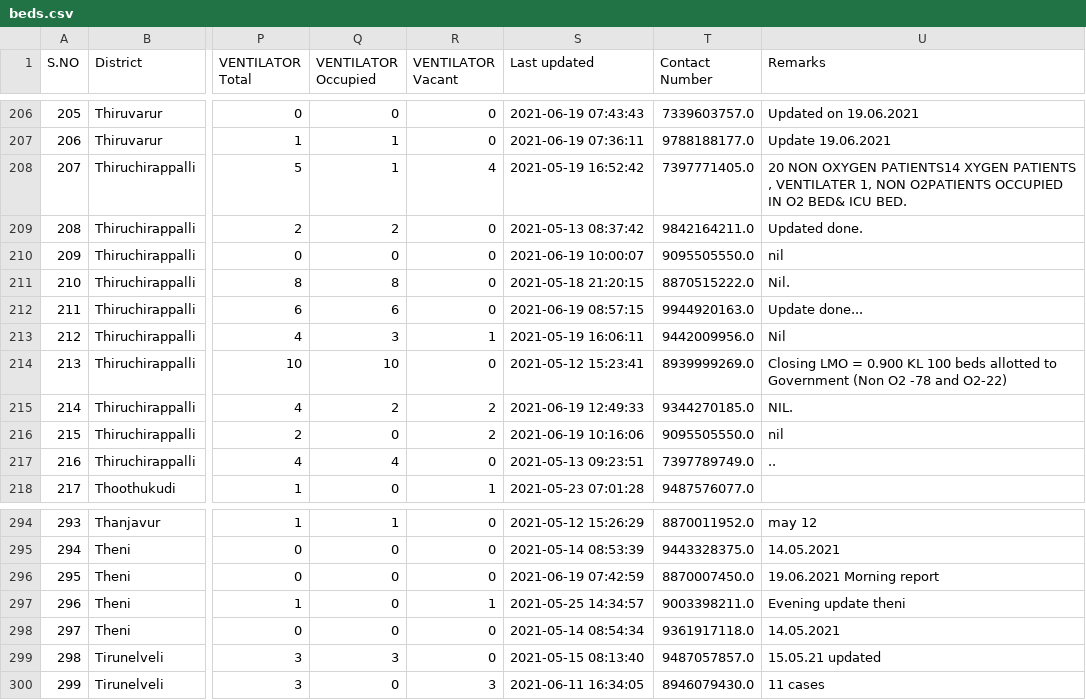
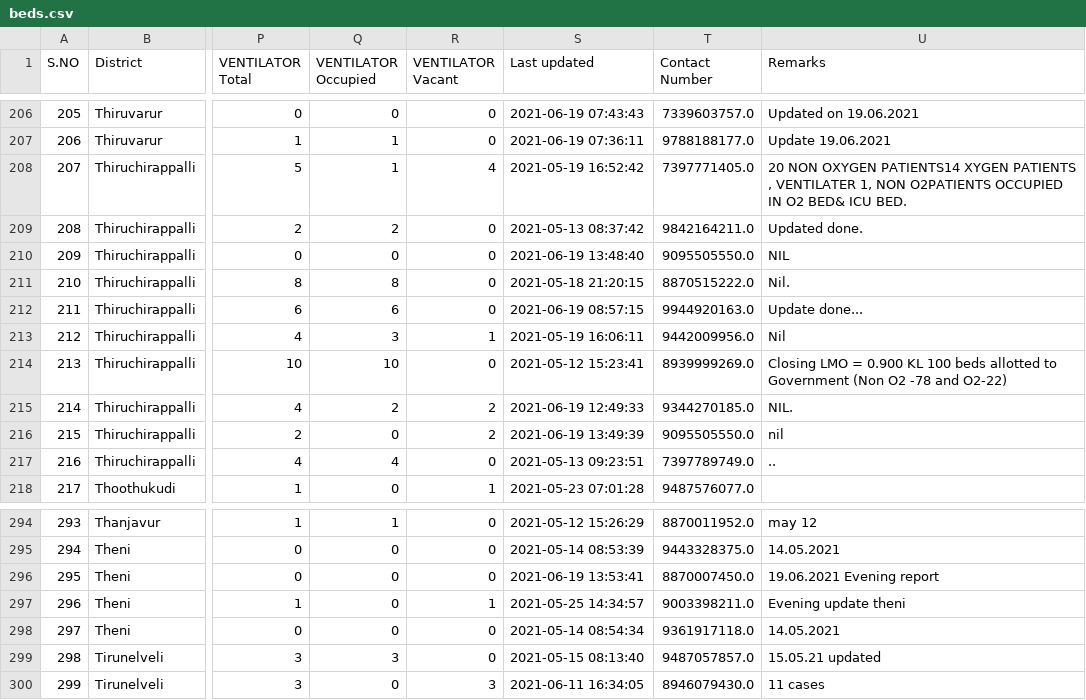
Before and after one commit to mskian/tamil-nadu-covid-beds-api, a CSV file: data/beds.csv, drawn as a sheet; only a part is shown, gaps mark what is left out; the diff names each change by its address in the sheet, - before the commit and + after, or states it on an @@ line.

```diff
--- a/data/beds.csv
+++ b/data/beds.csv
-S210 (Last updated): 2021-06-19 10:00:07
+S210 (Last updated): 2021-06-19 13:48:40
-U210 (Remarks): nil
+U210 (Remarks): NIL
-S216 (Last updated): 2021-06-19 10:16:06
+S216 (Last updated): 2021-06-19 13:49:39
-S296 (Last updated): 2021-06-19 07:42:59
+S296 (Last updated): 2021-06-19 13:53:41
-U296 (Remarks): 19.06.2021 Morning report
+U296 (Remarks): 19.06.2021 Evening report
```
Also changed, not shown: 1 other file.
